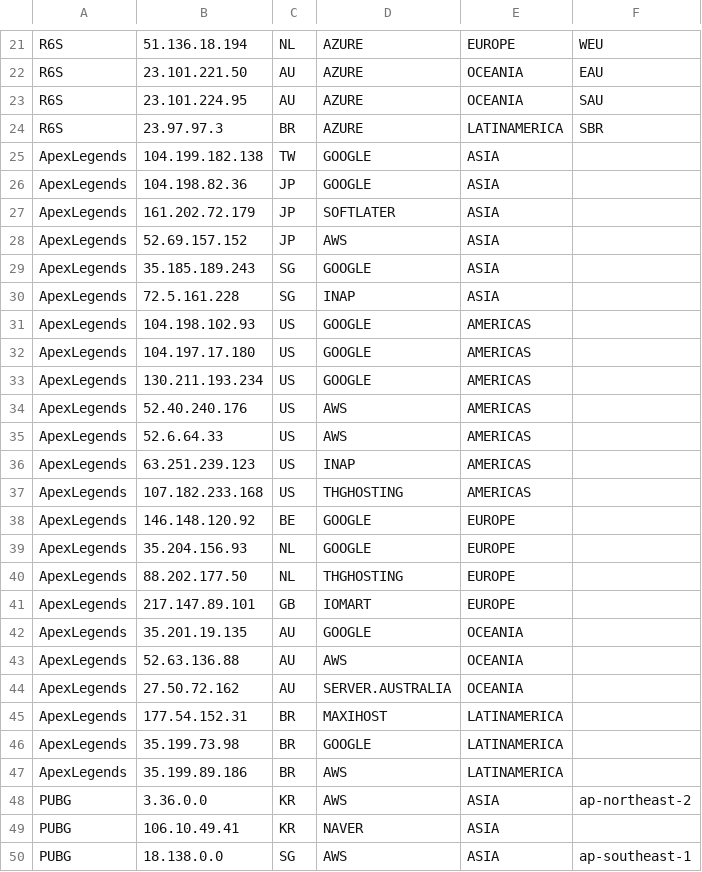
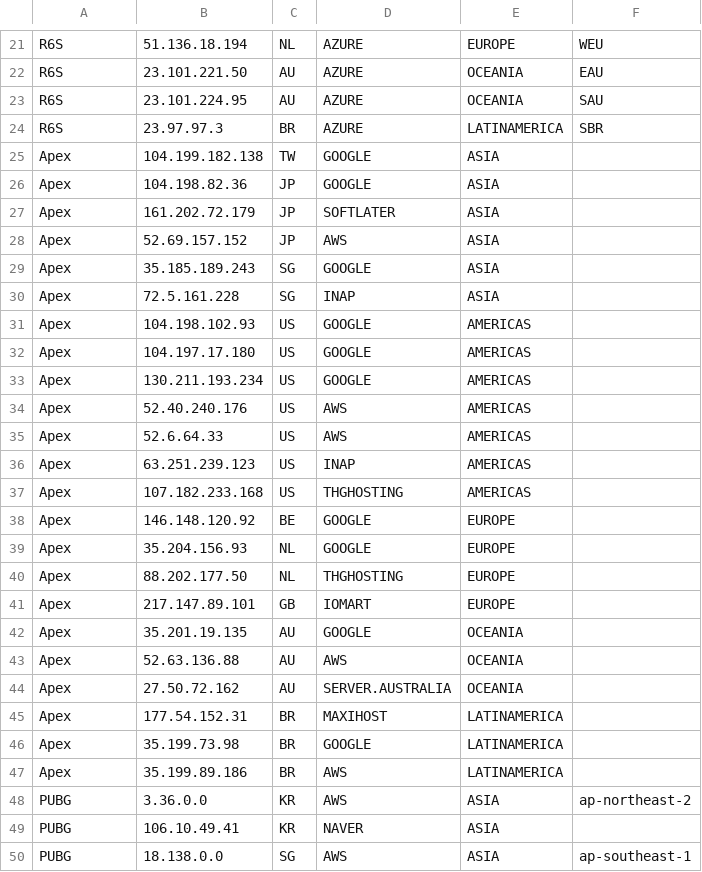
Before and after one commit to lmc999/GamePing, a CSV file: GameIP.csv, drawn as a sheet; only a part is shown, gaps mark what is left out.

Commit message:
Update GameIP.csv

```diff
--- a/GameIP.csv
+++ b/GameIP.csv
@@ -24,25 +24,25 @@ R6S, 23.101.224.95, AU, AZURE, OCEANIA, SAU
 R6S, 23.97.97.3, BR, AZURE, LATINAMERICA, SBR
-ApexLegends, 104.199.182.138, TW, GOOGLE, ASIA,
-ApexLegends, 104.198.82.36, JP, GOOGLE, ASIA,
-ApexLegends, 161.202.72.179, JP, SOFTLATER, ASIA,
-ApexLegends, 52.69.157.152, JP, AWS, ASIA,
-ApexLegends, 35.185.189.243, SG, GOOGLE, ASIA,
-ApexLegends, 72.5.161.228, SG, INAP, ASIA,
-ApexLegends, 104.198.102.93, US, GOOGLE, AMERICAS,
-ApexLegends, 104.197.17.180, US, GOOGLE, AMERICAS,
-ApexLegends, 130.211.193.234, US, GOOGLE, AMERICAS,
-ApexLegends, 52.40.240.176, US, AWS, AMERICAS,
-ApexLegends, 52.6.64.33, US, AWS, AMERICAS,
-ApexLegends, 63.251.239.123, US, INAP, AMERICAS,
-ApexLegends, 107.182.233.168, US, THGHOSTING, AMERICAS,
-ApexLegends, 146.148.120.92, BE, GOOGLE, EUROPE,
-ApexLegends, 35.204.156.93, NL, GOOGLE, EUROPE,
-ApexLegends, 88.202.177.50, NL, THGHOSTING, EUROPE,
-ApexLegends, 217.147.89.101, GB, IOMART, EUROPE,
-ApexLegends, 35.201.19.135, AU, GOOGLE, OCEANIA,
-ApexLegends, 52.63.136.88, AU, AWS, OCEANIA,
-ApexLegends, 27.50.72.162, AU, SERVER.AUSTRALIA, OCEANIA,
-ApexLegends, 177.54.152.31, BR, MAXIHOST, LATINAMERICA,
-ApexLegends, 35.199.73.98, BR, GOOGLE, LATINAMERICA,
-ApexLegends, 35.199.89.186, BR, AWS, LATINAMERICA,
+Apex, 104.199.182.138, TW, GOOGLE, ASIA,
+Apex, 104.198.82.36, JP, GOOGLE, ASIA,
+Apex, 161.202.72.179, JP, SOFTLATER, ASIA,
+Apex, 52.69.157.152, JP, AWS, ASIA,
+Apex, 35.185.189.243, SG, GOOGLE, ASIA,
+Apex, 72.5.161.228, SG, INAP, ASIA,
+Apex, 104.198.102.93, US, GOOGLE, AMERICAS,
+Apex, 104.197.17.180, US, GOOGLE, AMERICAS,
+Apex, 130.211.193.234, US, GOOGLE, AMERICAS,
+Apex, 52.40.240.176, US, AWS, AMERICAS,
+Apex, 52.6.64.33, US, AWS, AMERICAS,
+Apex, 63.251.239.123, US, INAP, AMERICAS,
+Apex, 107.182.233.168, US, THGHOSTING, AMERICAS,
+Apex, 146.148.120.92, BE, GOOGLE, EUROPE,
+Apex, 35.204.156.93, NL, GOOGLE, EUROPE,
+Apex, 88.202.177.50, NL, THGHOSTING, EUROPE,
+Apex, 217.147.89.101, GB, IOMART, EUROPE,
+Apex, 35.201.19.135, AU, GOOGLE, OCEANIA,
+Apex, 52.63.136.88, AU, AWS, OCEANIA,
+Apex, 27.50.72.162, AU, SERVER.AUSTRALIA, OCEANIA,
+Apex, 177.54.152.31, BR, MAXIHOST, LATINAMERICA,
+Apex, 35.199.73.98, BR, GOOGLE, LATINAMERICA,
+Apex, 35.199.89.186, BR, AWS, LATINAMERICA,
 PUBG, 3.36.0.0, KR, AWS, ASIA, ap-northeast-2
```
